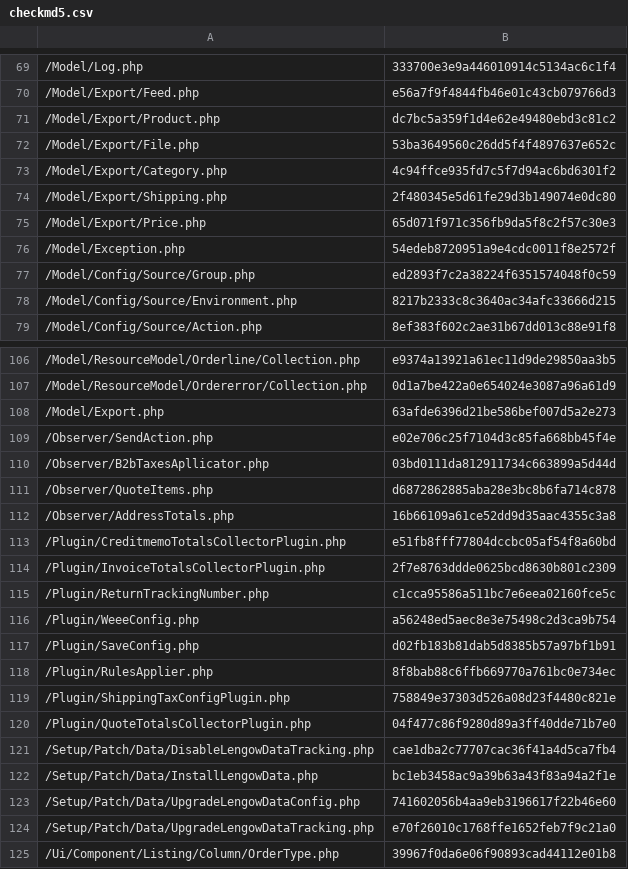
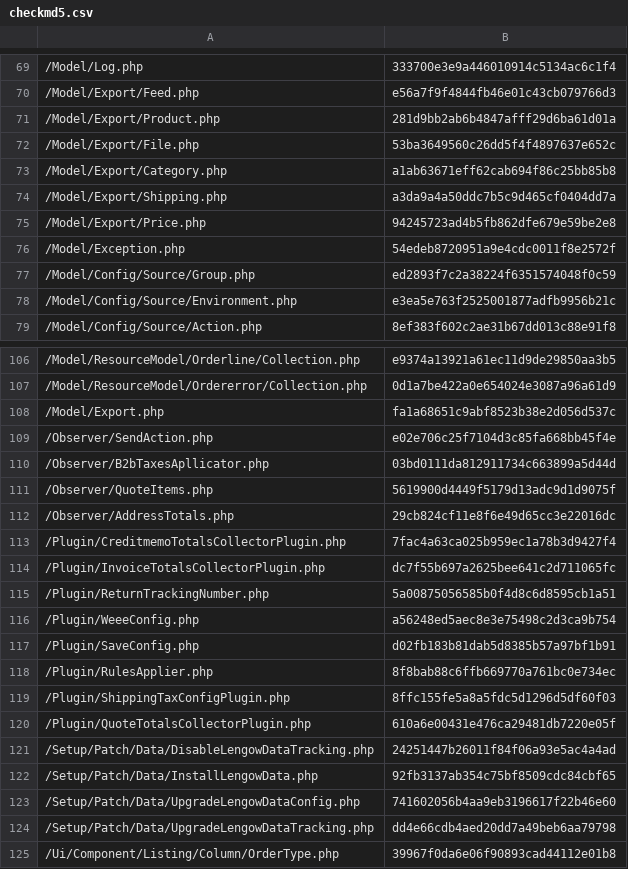
Before and after one commit to lengow/plugin-magento2, a CSV file: etc/checkmd5.csv, drawn as a sheet; only a part is shown, gaps mark what is left out; the diff covers the shown part only.

```diff
--- a/etc/checkmd5.csv
+++ b/etc/checkmd5.csv
@@ -70,10 +70,10 @@
 /Model/Export/Feed.php|e56a7f9f4844fb46e01c43cb079766d3
-/Model/Export/Product.php|dc7bc5a359f1d4e62e49480ebd3c81c2
+/Model/Export/Product.php|281d9bb2ab6b4847afff29d6ba61d01a
 /Model/Export/File.php|53ba3649560c26dd5f4f4897637e652c
-/Model/Export/Category.php|4c94ffce935fd7c5f7d94ac6bd6301f2
-/Model/Export/Shipping.php|2f480345e5d61fe29d3b149074e0dc80
-/Model/Export/Price.php|65d071f971c356fb9da5f8c2f57c30e3
+/Model/Export/Category.php|a1ab63671eff62cab694f86c25bb85b8
+/Model/Export/Shipping.php|a3da9a4a50ddc7b5c9d465cf0404dd7a
+/Model/Export/Price.php|94245723ad4b5fb862dfe679e59be2e8
 /Model/Exception.php|54edeb8720951a9e4cdc0011f8e2572f
 /Model/Config/Source/Group.php|ed2893f7c2a38224f6351574048f0c59
-/Model/Config/Source/Environment.php|8217b2333c8c3640ac34afc33666d215
+/Model/Config/Source/Environment.php|e3ea5e763f2525001877adfb9956b21c
 /Model/Config/Source/Action.php|8ef383f602c2ae31b67dd013c88e91f8
@@ -107,10 +107,10 @@
 /Model/ResourceModel/Ordererror/Collection.php|0d1a7be422a0e654024e3087a96a61d9
-/Model/Export.php|63afde6396d21be586bef007d5a2e273
+/Model/Export.php|fa1a68651c9abf8523b38e2d056d537c
 /Observer/SendAction.php|e02e706c25f7104d3c85fa668bb45f4e
 /Observer/B2bTaxesApllicator.php|03bd0111da812911734c663899a5d44d
-/Observer/QuoteItems.php|d6872862885aba28e3bc8b6fa714c878
-/Observer/AddressTotals.php|16b66109a61ce52dd9d35aac4355c3a8
-/Plugin/CreditmemoTotalsCollectorPlugin.php|e51fb8fff77804dccbc05af54f8a60bd
-/Plugin/InvoiceTotalsCollectorPlugin.php|2f7e8763ddde0625bcd8630b801c2309
-/Plugin/ReturnTrackingNumber.php|c1cca95586a511bc7e6eea02160fce5c
+/Observer/QuoteItems.php|5619900d4449f5179d13adc9d1d9075f
+/Observer/AddressTotals.php|29cb824cf11e8f6e49d65cc3e22016dc
+/Plugin/CreditmemoTotalsCollectorPlugin.php|7fac4a63ca025b959ec1a78b3d9427f4
+/Plugin/InvoiceTotalsCollectorPlugin.php|dc7f55b697a2625bee641c2d711065fc
+/Plugin/ReturnTrackingNumber.php|5a00875056585b0f4d8c6d8595cb1a51
 /Plugin/WeeeConfig.php|a56248ed5aec8e3e75498c2d3ca9b754
@@ -118,8 +118,8 @@
 /Plugin/RulesApplier.php|8f8bab88c6ffb669770a761bc0e734ec
-/Plugin/ShippingTaxConfigPlugin.php|758849e37303d526a08d23f4480c821e
-/Plugin/QuoteTotalsCollectorPlugin.php|04f477c86f9280d89a3ff40dde71b7e0
-/Setup/Patch/Data/DisableLengowDataTracking.php|cae1dba2c77707cac36f41a4d5ca7fb4
-/Setup/Patch/Data/InstallLengowData.php|bc1eb3458ac9a39b63a43f83a94a2f1e
+/Plugin/ShippingTaxConfigPlugin.php|8ffc155fe5a8a5fdc5d1296d5df60f03
+/Plugin/QuoteTotalsCollectorPlugin.php|610a6e00431e476ca29481db7220e05f
+/Setup/Patch/Data/DisableLengowDataTracking.php|24251447b26011f84f06a93e5ac4a4ad
+/Setup/Patch/Data/InstallLengowData.php|92fb3137ab354c75bf8509cdc84cbf65
 /Setup/Patch/Data/UpgradeLengowDataConfig.php|741602056b4aa9eb3196617f22b46e60
-/Setup/Patch/Data/UpgradeLengowDataTracking.php|e70f26010c1768ffe1652feb7f9c21a0
+/Setup/Patch/Data/UpgradeLengowDataTracking.php|dd4e66cdb4aed20dd7a49beb6aa79798
 /Ui/Component/Listing/Column/OrderType.php|39967f0da6e06f90893cad44112e01b8
```
Also changed, not shown: 20 edited cells elsewhere in this file, 2 other files.
